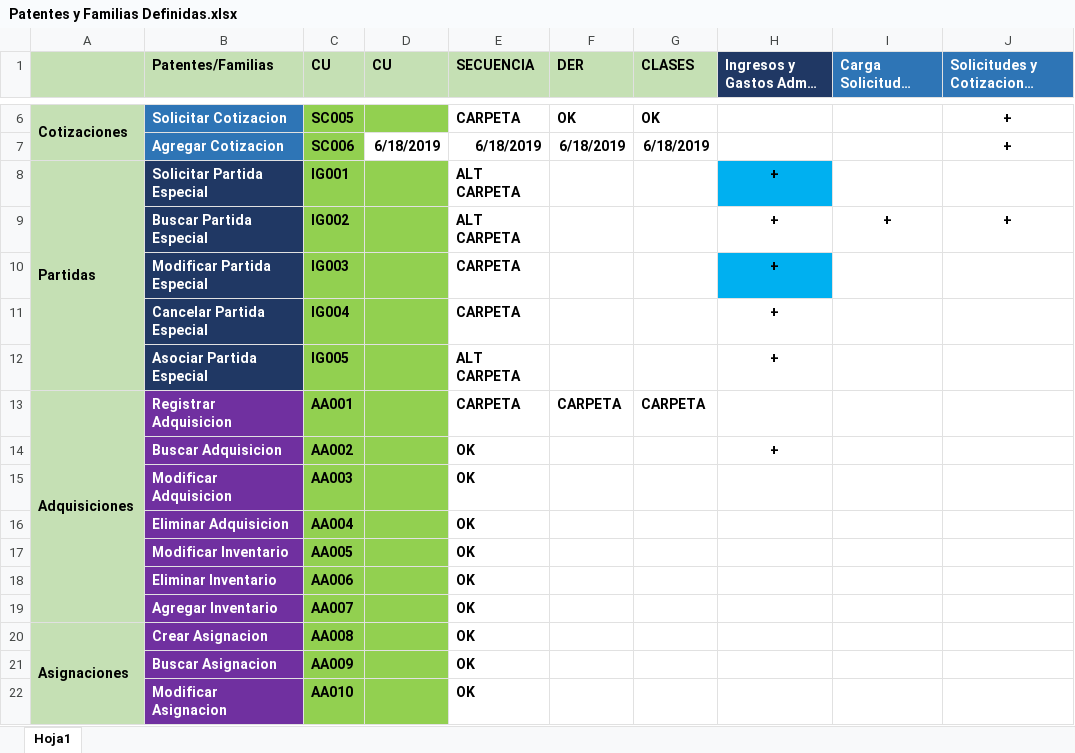
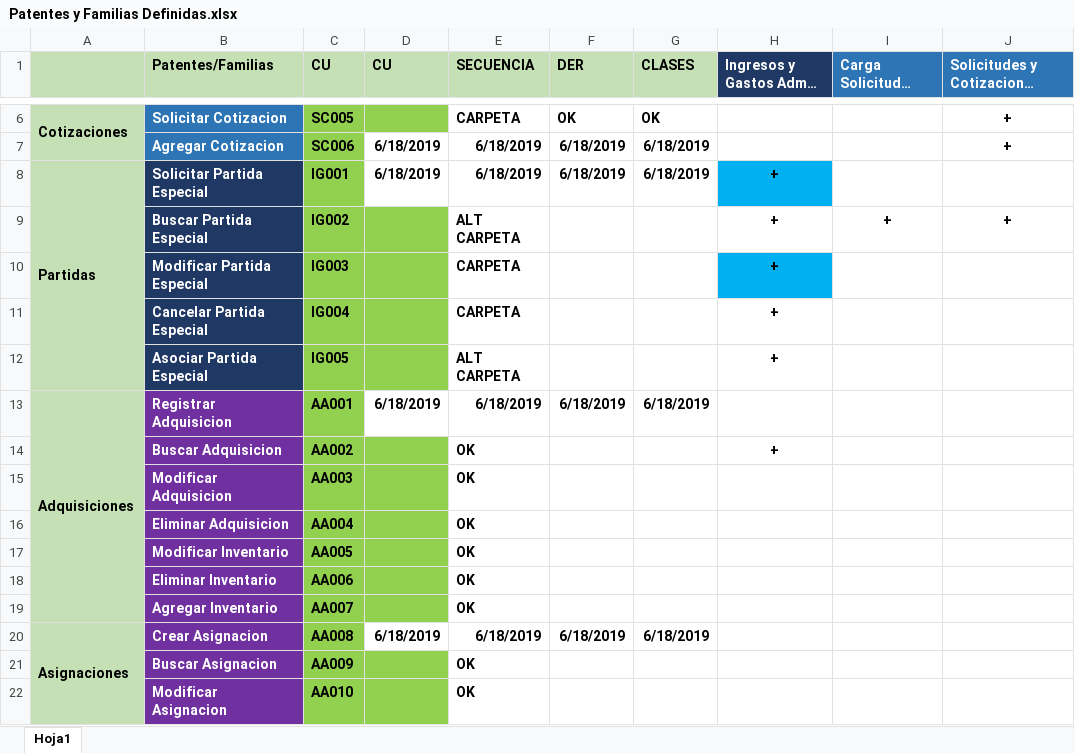
Before and after one commit to loyolajavi/ArtecDiploma, an Excel workbook: Anotaciones/Patentes y Familias Definidas.xlsx, sheet Hoja1, drawn as a sheet; only a part is shown, gaps mark what is left out; long unchanged cells end in …; values as stored, in another font and other column widths than the file's, no borders; the diff names each change by its address in the sheet, - before the commit and + after, or states it on an @@ line.

```diff
--- a/Anotaciones/Patentes y Familias Definidas.xlsx (sheet Hoja1)
+++ b/Anotaciones/Patentes y Familias Definidas.xlsx (sheet Hoja1)
-D8 (CU): (empty)
+D8 (CU): 6/18/2019
-D8 fill: #92D050
+D8 fill: none
-E8 (SECUENCIA): ALT CARPETA
+E8 (SECUENCIA): 6/18/2019
-F8 (DER): (empty)
+F8 (DER): 6/18/2019
-G8 (CLASES): (empty)
+G8 (CLASES): 6/18/2019
-D13 (CU): (empty)
+D13 (CU): 6/18/2019
-D13 fill: #92D050
+D13 fill: none
-E13 (SECUENCIA): CARPETA
+E13 (SECUENCIA): 6/18/2019
-F13 (DER): CARPETA
+F13 (DER): 6/18/2019
-G13 (CLASES): CARPETA
+G13 (CLASES): 6/18/2019
-D20 (CU): (empty)
+D20 (CU): 6/18/2019
-D20 fill: #92D050
+D20 fill: none
-E20 (SECUENCIA): OK
+E20 (SECUENCIA): 6/18/2019
-F20 (DER): (empty)
+F20 (DER): 6/18/2019
-G20 (CLASES): (empty)
+G20 (CLASES): 6/18/2019
```
Also changed, not shown: Entrega FINAL Diploma/2da Entrega/Procesos.xlsx, 10 other files.
